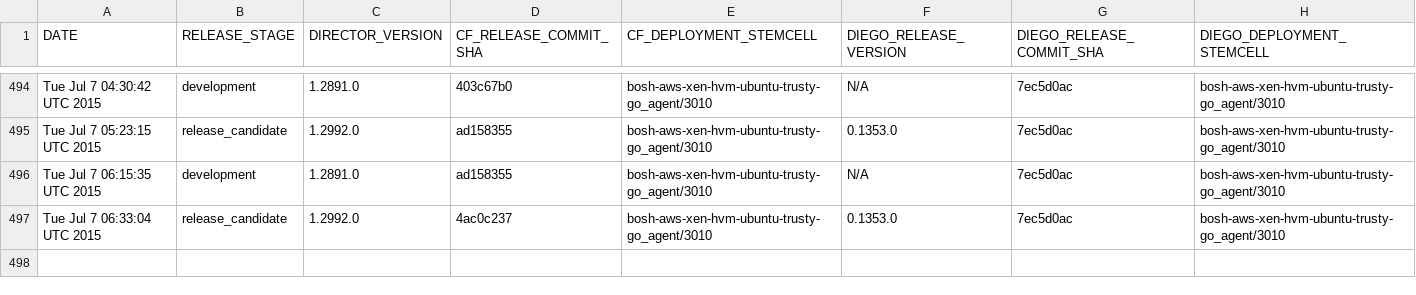
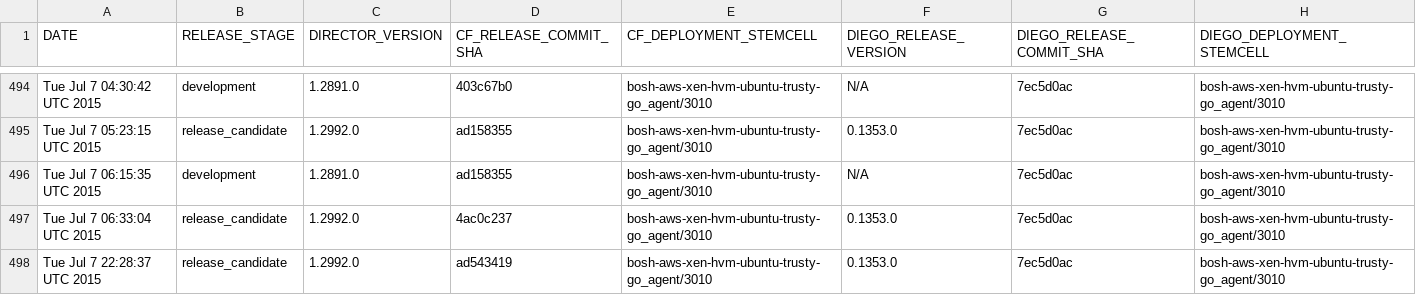
Before and after one commit to cloudfoundry-attic/diego-cf-compatibility, a CSV file: compatibility-v1.csv, drawn as a sheet; only a part is shown, gaps mark what is left out; the diff names each change by its address in the sheet, - before the commit and + after, or states it on an @@ line.

Commit message:
Add CF-Diego compatibility record on Tue Jul  7 22:28:37 UTC 2015 at release stage release_candidate

```diff
--- a/compatibility-v1.csv
+++ b/compatibility-v1.csv
+row 498: Tue Jul 7 22:28:37 UTC 2015 | release_candidate | 1.2992.0 | ad543419 | bosh-aws-xen-hvm-ubuntu-trusty-go_agent/3010 | 0.1353.0 | 7ec5d0ac | bosh-aws-xen-hvm-ubuntu-trusty-go_agent/3010
```
